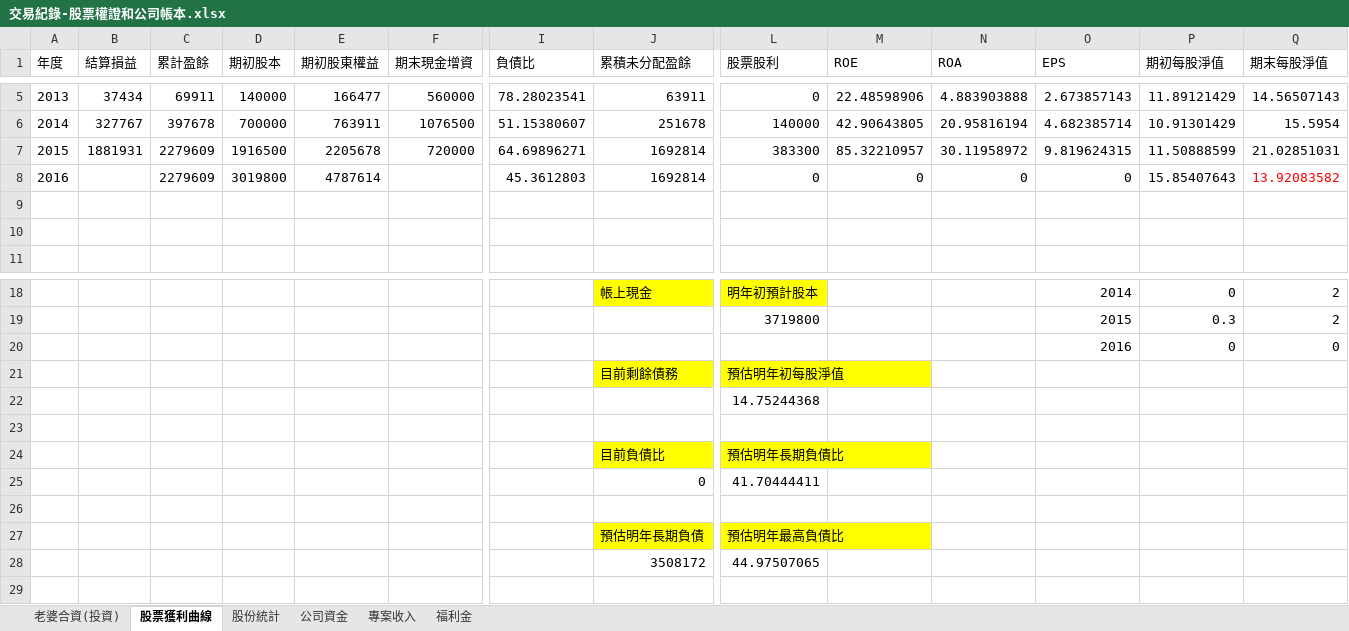
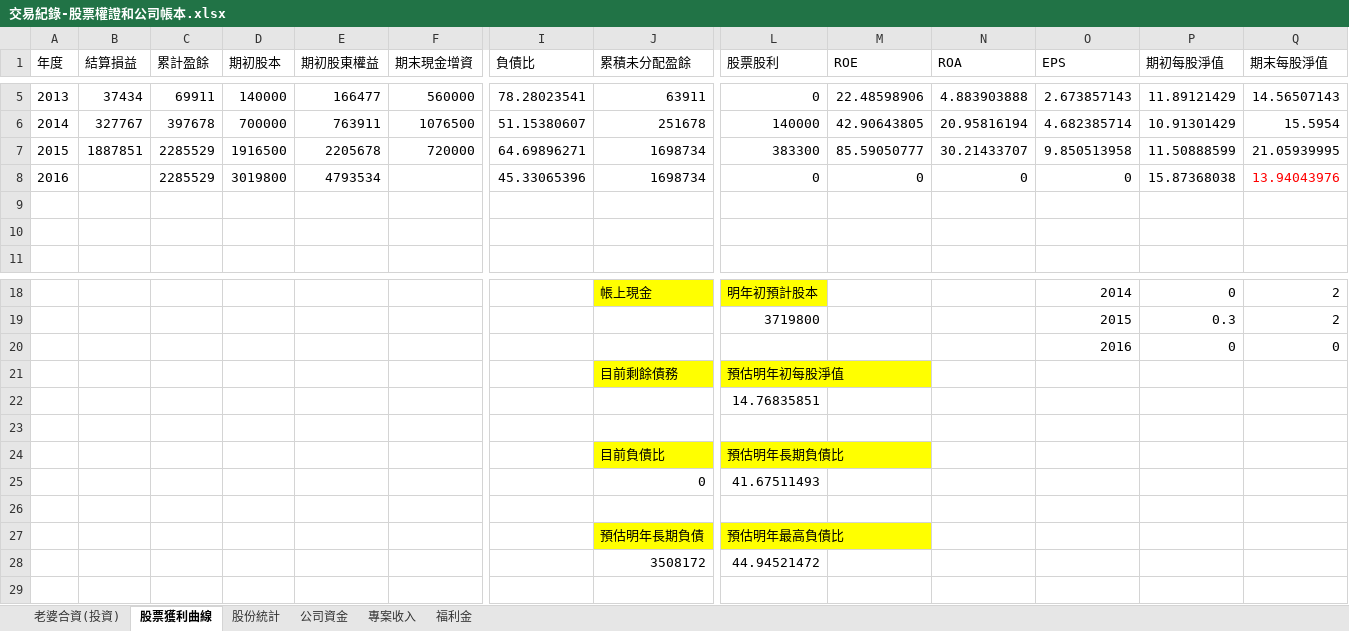
Before and after one commit to dada2cindy/tradeuse-dada2cindy, an Excel workbook: 交易紀錄/交易紀錄-股票權證和公司帳本.xlsx, sheet 股票獲利曲線, drawn as a sheet; only a part is shown, gaps mark what is left out; values as stored, in another font and other column widths than the file's, no borders; charts and pictures not drawn; the diff names each change by its address in the sheet, - before the commit and + after, or states it on an @@ line.

```diff
--- a/交易紀錄/交易紀錄-股票權證和公司帳本.xlsx (sheet 股票獲利曲線)
+++ b/交易紀錄/交易紀錄-股票權證和公司帳本.xlsx (sheet 股票獲利曲線)
-B7 (結算損益): 1881931
+B7 (結算損益): 1887851
-C7:C8 (累計盈餘): 2279609
+C7:C8 (累計盈餘): 2285529
-J7:J8 (累積未分配盈餘): 1692814
+J7:J8 (累積未分配盈餘): 1698734
-M7 (ROE): 85.32210957
+M7 (ROE): 85.59050777
-N7 (ROA): 30.11958972
+N7 (ROA): 30.21433707
-O7 (EPS): 9.819624315
+O7 (EPS): 9.850513958
-Q7 (期末每股淨值): 21.02851031
+Q7 (期末每股淨值): 21.05939995
-E8 (期初股東權益): 4787614
+E8 (期初股東權益): 4793534
-I8 (負債比): 45.3612803
+I8 (負債比): 45.33065396
-P8 (期初每股淨值): 15.85407643
+P8 (期初每股淨值): 15.87368038
-Q8 (期末每股淨值): 13.92083582
+Q8 (期末每股淨值): 13.94043976
-L22 (股票股利): 14.75244368
+L22 (股票股利): 14.76835851
-L25 (股票股利): 41.70444411
+L25 (股票股利): 41.67511493
-L28 (股票股利): 44.97507065
+L28 (股票股利): 44.94521472
```
Also changed, not shown: sheet 老婆合資(投資), formulas that keep their value, charts or pictures.
